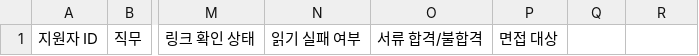
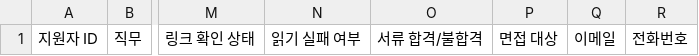
Before and after one commit to thdbstjd777/build3, a CSV file: .claude/skills/서류-정리/양식/결과표_양식.csv, drawn as a sheet; only a part is shown, gaps mark what is left out; the diff names each change by its address in the sheet, - before the commit and + after, or states it on an @@ line.

```diff
--- a/.claude/skills/서류-정리/양식/결과표_양식.csv
+++ b/.claude/skills/서류-정리/양식/결과표_양식.csv
-Q1: (empty)
+Q1: 이메일
-R1: (empty)
+R1: 전화번호
```
Also changed, not shown: 8 other files.
